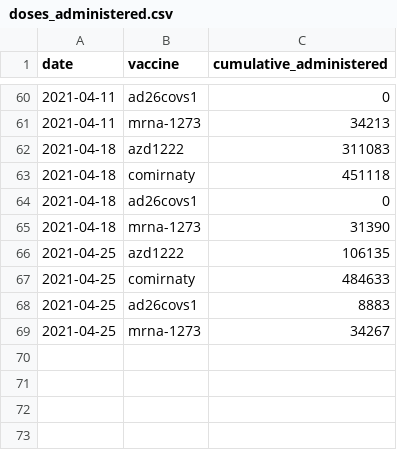
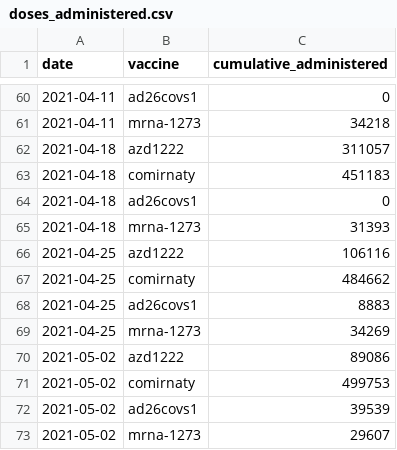
Before and after one commit to Sikerdebaard/global-vaccine-model, a CSV file: data/locations/netherlands/doses_administered.csv, drawn as a sheet; only a part is shown, gaps mark what is left out; the diff covers the shown part only.

```diff
--- a/data/locations/netherlands/doses_administered.csv
+++ b/data/locations/netherlands/doses_administered.csv
@@ -60,10 +60,14 @@ date,vaccine,cumulative_administered
 2021-04-11,ad26covs1,0
-2021-04-11,mrna-1273,34213
-2021-04-18,azd1222,311083
-2021-04-18,comirnaty,451118
+2021-04-11,mrna-1273,34218
+2021-04-18,azd1222,311057
+2021-04-18,comirnaty,451183
 2021-04-18,ad26covs1,0
-2021-04-18,mrna-1273,31390
-2021-04-25,azd1222,106135
-2021-04-25,comirnaty,484633
+2021-04-18,mrna-1273,31393
+2021-04-25,azd1222,106116
+2021-04-25,comirnaty,484662
 2021-04-25,ad26covs1,8883
-2021-04-25,mrna-1273,34267
+2021-04-25,mrna-1273,34269
+2021-05-02,azd1222,89086
+2021-05-02,comirnaty,499753
+2021-05-02,ad26covs1,39539
+2021-05-02,mrna-1273,29607
```
Also changed, not shown: 32 edited cells elsewhere in this file.
